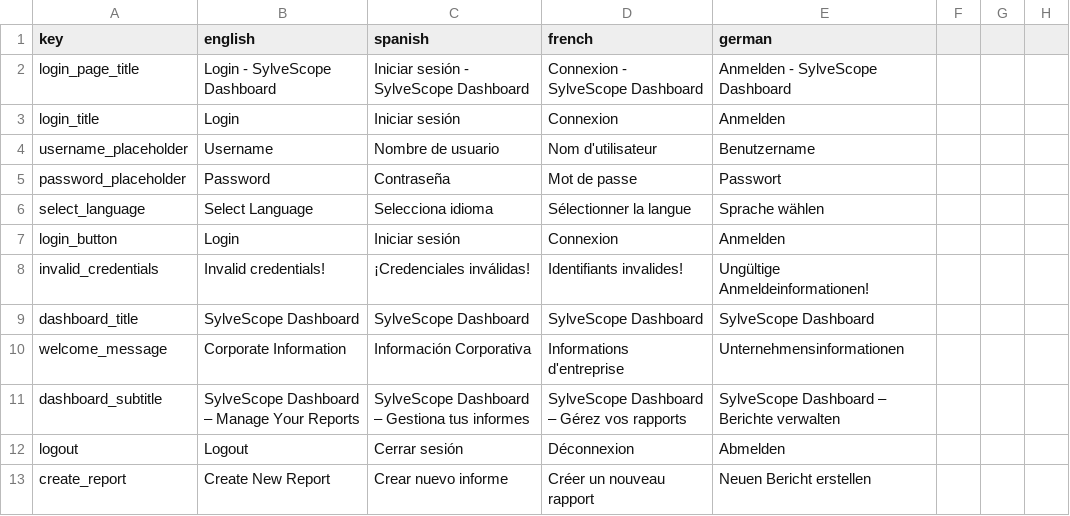
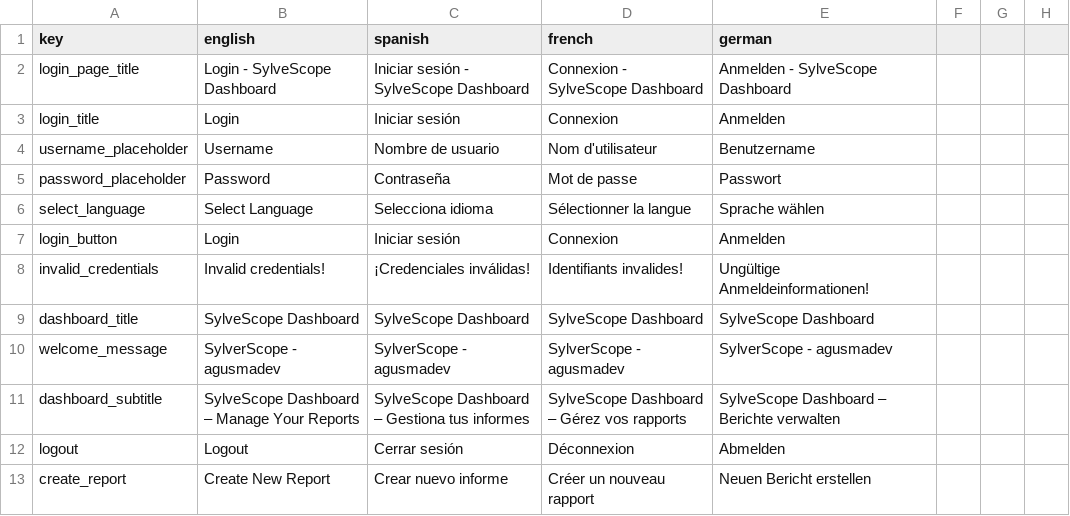
Before and after one commit to AgusMADEV/sylvescope, a CSV file: translations.csv, drawn as a sheet; only a part is shown.

```diff
--- a/translations.csv
+++ b/translations.csv
@@ -9,3 +9,3 @@ invalid_credentials,Invalid credentials!,¡Credenciales inválidas!,Identifiants
 dashboard_title,SylveScope Dashboard,SylveScope Dashboard,SylveScope Dashboard,SylveScope Dashboard
-welcome_message,Corporate Information,Información Corporativa,Informations d'entreprise,Unternehmensinformationen
+welcome_message,SylverScope - agusmadev, SylverScope - agusmadev,SylverScope - agusmadev,SylverScope - agusmadev
 dashboard_subtitle,SylveScope Dashboard – Manage Your Reports,SylveScope Dashboard – Gestiona tus informes,SylveScope Dashboard – Gérez vos rapports,SylveScope Dashboard – Berichte verwalten
```
